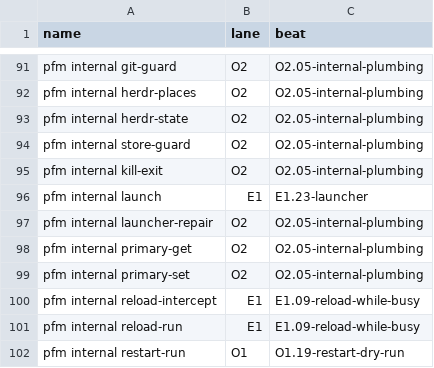
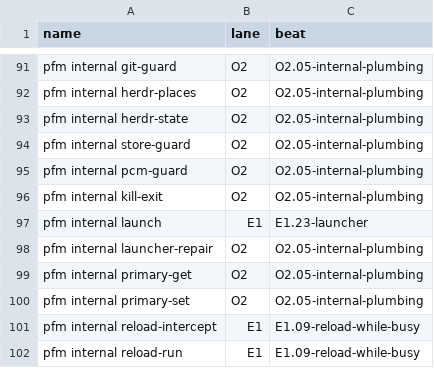
Before and after one commit to rezzminator/professor, a TSV file: infra/fence/lanes/map.tsv, drawn as a sheet; only a part is shown, gaps mark what is left out; the shorter side is filled out with more unchanged rows.

Commit message:
feat(pfm): pcm-guard denies prompt-file writes to everyone but pcm
A PreToolUse hook on Edit, Write, MultiEdit, NotebookEdit and Bash denies writes to any CLAUDE.md, any .claude/** (in a Claude config dir: agents, commands, rules, skills) and the Professor clone's templates/** to every caller but the pcm agent, and templates/themes/** to every caller but themer. Bash writes are read through cmdparse, which now records redirections. Fails open loudly like git-guard. Design: docs/design/hooks/pcm-guard.md.

```diff
--- a/infra/fence/lanes/map.tsv
+++ b/infra/fence/lanes/map.tsv
@@ -94,2 +94,3 @@ pfm internal herdr-state	O2	O2.05-internal-plumbing
 pfm internal store-guard	O2	O2.05-internal-plumbing
+pfm internal pcm-guard	O2	O2.05-internal-plumbing
 pfm internal kill-exit	O2	O2.05-internal-plumbing
```
Also changed, not shown: 22 other files.
